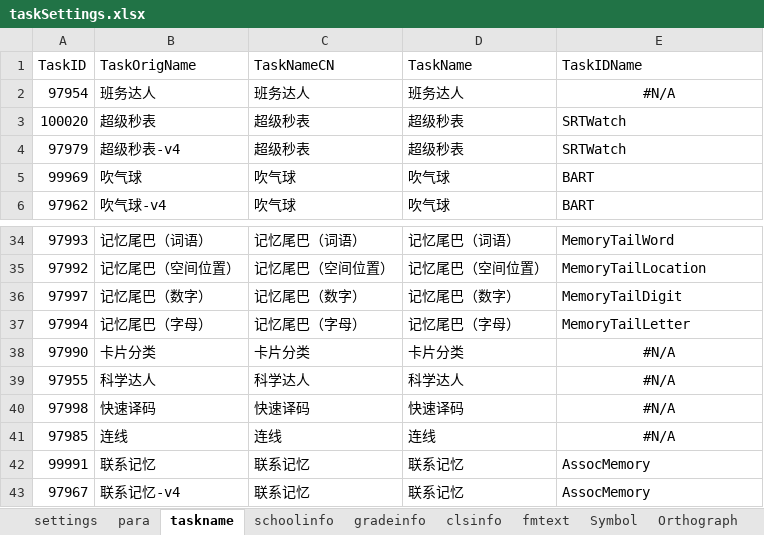
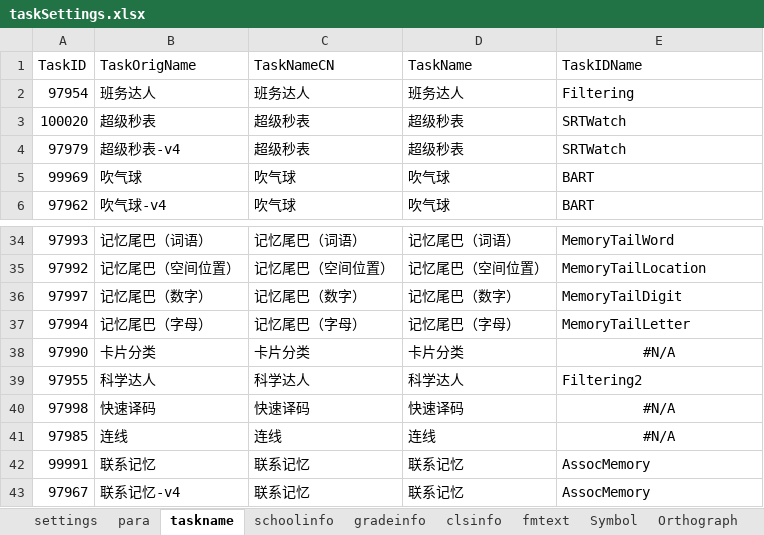
Before and after one commit to iquizoo/rawdata-parser, an Excel workbook: taskSettings.xlsx, sheet taskname, drawn as a sheet; only a part is shown, gaps mark what is left out; values as stored, in another font and other column widths than the file's, no borders; the diff names each change by its address in the sheet, - before the commit and + after, or states it on an @@ line.

Commit message:
ADD FEATURE/FIX BUG: Add support for stop signal task, fix bugs of compatibility.

```diff
--- a/taskSettings.xlsx (sheet taskname)
+++ b/taskSettings.xlsx (sheet taskname)
-E2 (TaskIDName): #N/A
+E2 (TaskIDName): Filtering
-E2 alignment: center
+E2 alignment: left
-E39 (TaskIDName): #N/A
+E39 (TaskIDName): Filtering2
-E39 alignment: center
+E39 alignment: left
```
Also changed, not shown: sheet settings, formulas that keep their value, 8 other files.
